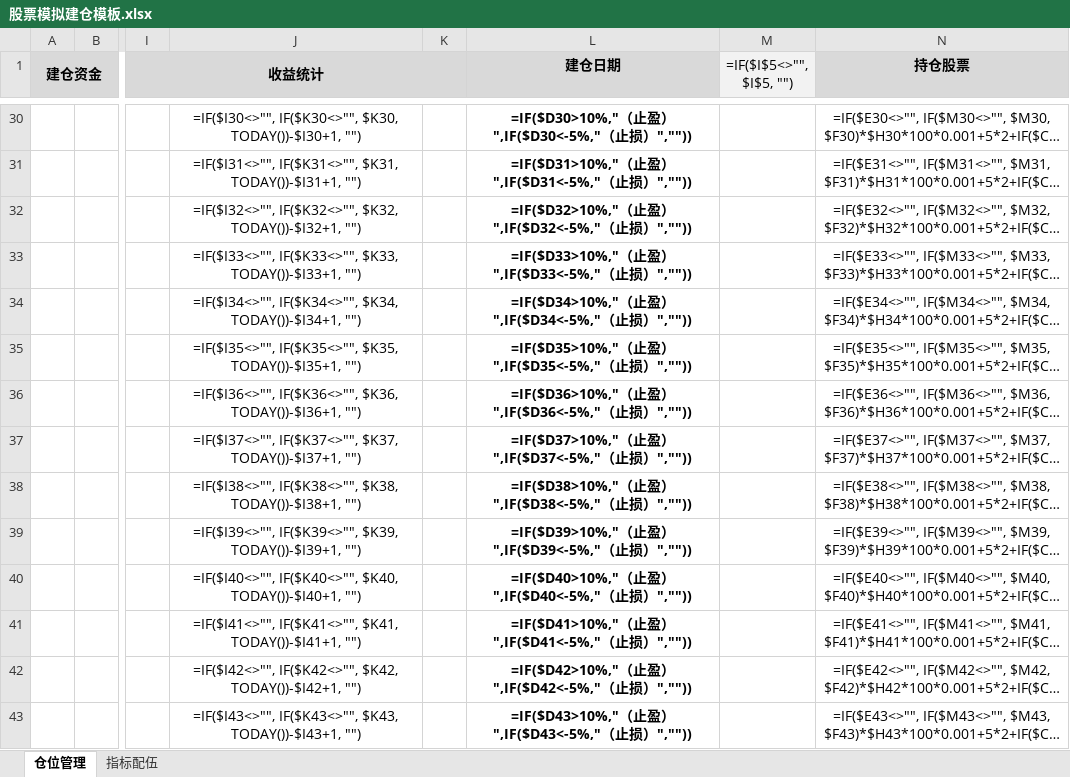
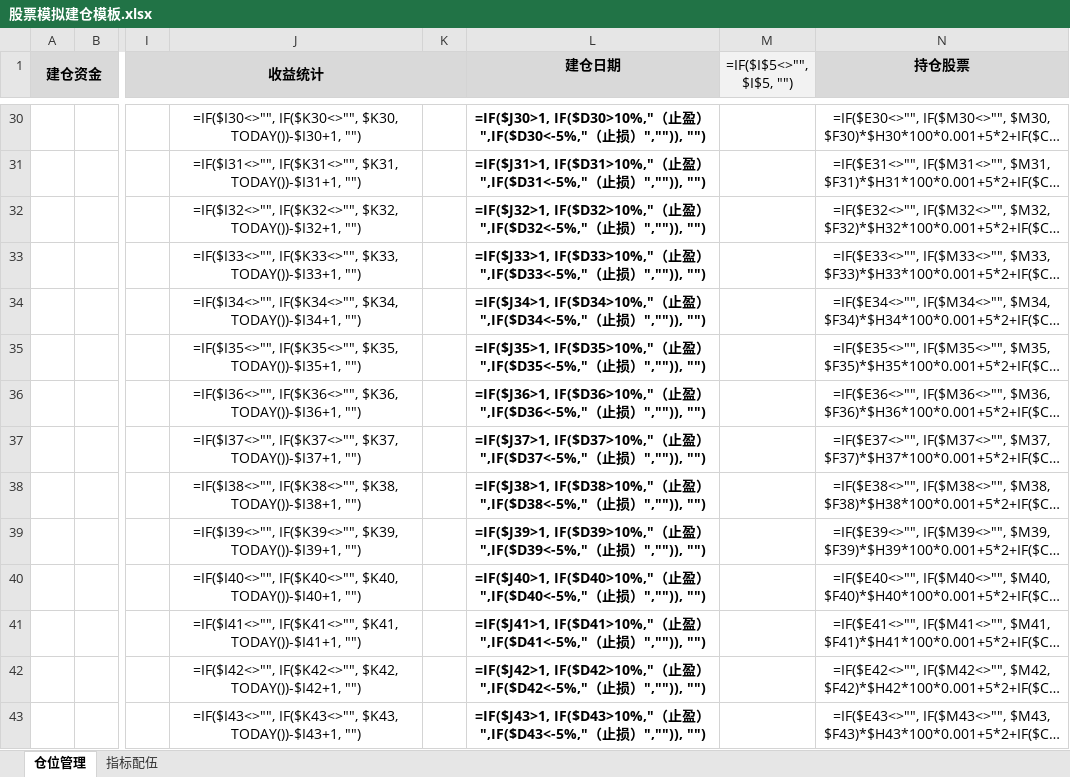
Before and after one commit to liyi1472/stock-data-onekey, an Excel workbook: 股票模拟建仓模板.xlsx, sheet 仓位管理, drawn as a sheet; only a part is shown, gaps mark what is left out; long unchanged cells end in …; values as stored, in another font and other column widths than the file's, no borders; formulas are shown in place of their values; conditional formats not drawn; the diff covers the shown part only; the diff names each change by its address in the sheet, - before the commit and + after, or states it on an @@ line.

```diff
--- a/股票模拟建仓模板.xlsx (sheet 仓位管理)
+++ b/股票模拟建仓模板.xlsx (sheet 仓位管理)
-L30 (建仓日期): =IF($D30>10%,"（止盈）",IF($D30<-5%,"（止损）",""))
+L30 (建仓日期): =IF($J30>1, IF($D30>10%,"（止盈）",IF($D30<-5%,"（止损）","")), "")
-L31 (建仓日期): =IF($D31>10%,"（止盈）",IF($D31<-5%,"（止损）",""))
+L31 (建仓日期): =IF($J31>1, IF($D31>10%,"（止盈）",IF($D31<-5%,"（止损）","")), "")
-L32 (建仓日期): =IF($D32>10%,"（止盈）",IF($D32<-5%,"（止损）",""))
+L32 (建仓日期): =IF($J32>1, IF($D32>10%,"（止盈）",IF($D32<-5%,"（止损）","")), "")
-L33 (建仓日期): =IF($D33>10%,"（止盈）",IF($D33<-5%,"（止损）",""))
+L33 (建仓日期): =IF($J33>1, IF($D33>10%,"（止盈）",IF($D33<-5%,"（止损）","")), "")
-L34 (建仓日期): =IF($D34>10%,"（止盈）",IF($D34<-5%,"（止损）",""))
+L34 (建仓日期): =IF($J34>1, IF($D34>10%,"（止盈）",IF($D34<-5%,"（止损）","")), "")
-L35 (建仓日期): =IF($D35>10%,"（止盈）",IF($D35<-5%,"（止损）",""))
+L35 (建仓日期): =IF($J35>1, IF($D35>10%,"（止盈）",IF($D35<-5%,"（止损）","")), "")
-L36 (建仓日期): =IF($D36>10%,"（止盈）",IF($D36<-5%,"（止损）",""))
+L36 (建仓日期): =IF($J36>1, IF($D36>10%,"（止盈）",IF($D36<-5%,"（止损）","")), "")
-L37 (建仓日期): =IF($D37>10%,"（止盈）",IF($D37<-5%,"（止损）",""))
+L37 (建仓日期): =IF($J37>1, IF($D37>10%,"（止盈）",IF($D37<-5%,"（止损）","")), "")
-L38 (建仓日期): =IF($D38>10%,"（止盈）",IF($D38<-5%,"（止损）",""))
+L38 (建仓日期): =IF($J38>1, IF($D38>10%,"（止盈）",IF($D38<-5%,"（止损）","")), "")
-L39 (建仓日期): =IF($D39>10%,"（止盈）",IF($D39<-5%,"（止损）",""))
+L39 (建仓日期): =IF($J39>1, IF($D39>10%,"（止盈）",IF($D39<-5%,"（止损）","")), "")
-L40 (建仓日期): =IF($D40>10%,"（止盈）",IF($D40<-5%,"（止损）",""))
+L40 (建仓日期): =IF($J40>1, IF($D40>10%,"（止盈）",IF($D40<-5%,"（止损）","")), "")
-L41 (建仓日期): =IF($D41>10%,"（止盈）",IF($D41<-5%,"（止损）",""))
+L41 (建仓日期): =IF($J41>1, IF($D41>10%,"（止盈）",IF($D41<-5%,"（止损）","")), "")
-L42 (建仓日期): =IF($D42>10%,"（止盈）",IF($D42<-5%,"（止损）",""))
+L42 (建仓日期): =IF($J42>1, IF($D42>10%,"（止盈）",IF($D42<-5%,"（止损）","")), "")
-L43 (建仓日期): =IF($D43>10%,"（止盈）",IF($D43<-5%,"（止损）",""))
+L43 (建仓日期): =IF($J43>1, IF($D43>10%,"（止盈）",IF($D43<-5%,"（止损）","")), "")
```
Also changed, not shown: 483 edited cells elsewhere in this sheet, 股票数据一键获取.xlsm, 3 other files.
